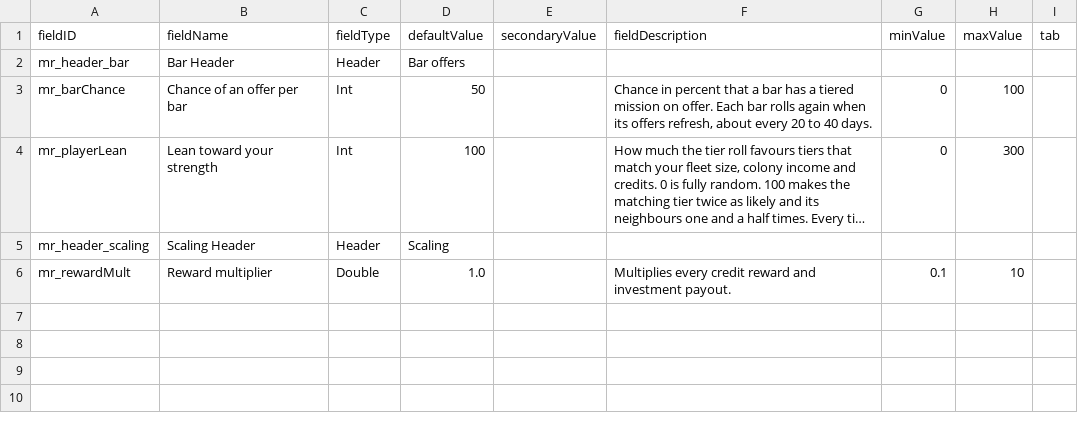
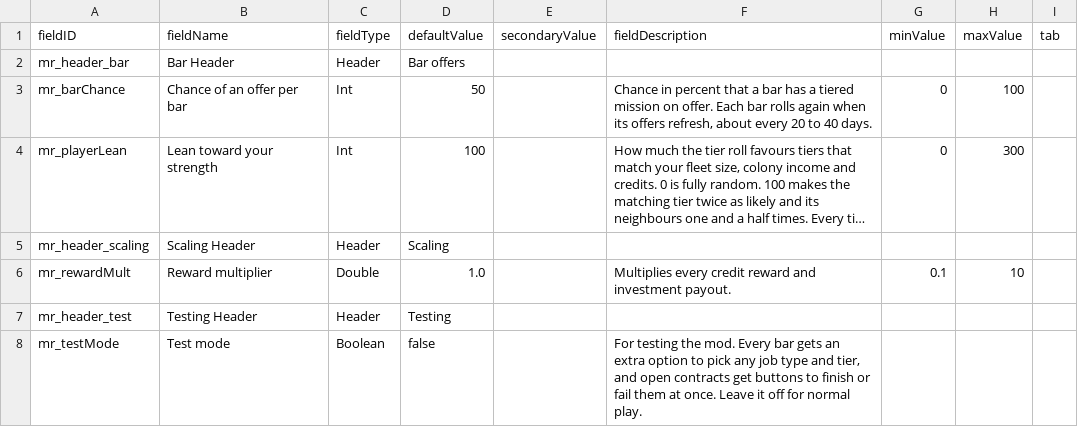
Before and after one commit to andrzejsokolowski/starsector-missions-renewed, a CSV file: data/config/LunaSettings.csv, drawn as a sheet; long unchanged cells end in …; the diff names each change by its address in the sheet, - before the commit and + after, or states it on an @@ line.

```diff
--- a/data/config/LunaSettings.csv
+++ b/data/config/LunaSettings.csv
+row 7: mr_header_test | Testing Header | Header | Testing
+row 8: mr_testMode | Test mode | Boolean | false |  | For testing the mod. Every bar gets an extra option to pick any job type and tier, and open contracts get buttons to finish or fail them at once. Leave it off for normal play.
```
Also changed, not shown: 29 other files.
